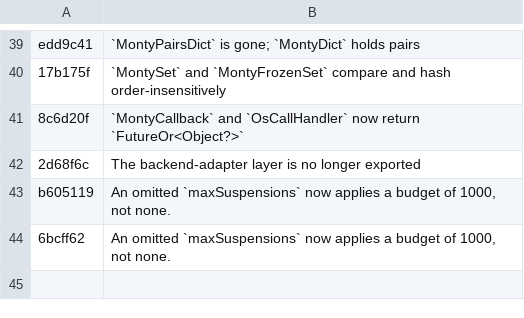
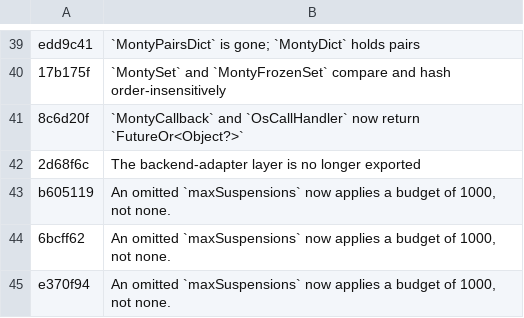
Before and after one commit to runyaga/dart_monty_core, a TSV file: tool/breaking-ledger.tsv, drawn as a sheet; only a part is shown, gaps mark what is left out; the diff names each change by its address in the sheet, - before the commit and + after, or states it on an @@ line.

Commit message:
docs(ledger): re-point the breaking row to the rebased commit (6bcff62 -> e370f94)

```diff
--- a/tool/breaking-ledger.tsv
+++ b/tool/breaking-ledger.tsv
+row 45: e370f94 | An omitted `maxSuspensions` now applies a budget of 1000, not none.
```
